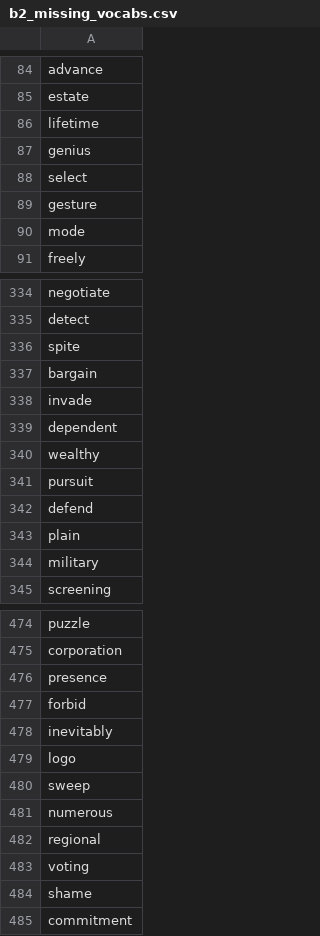
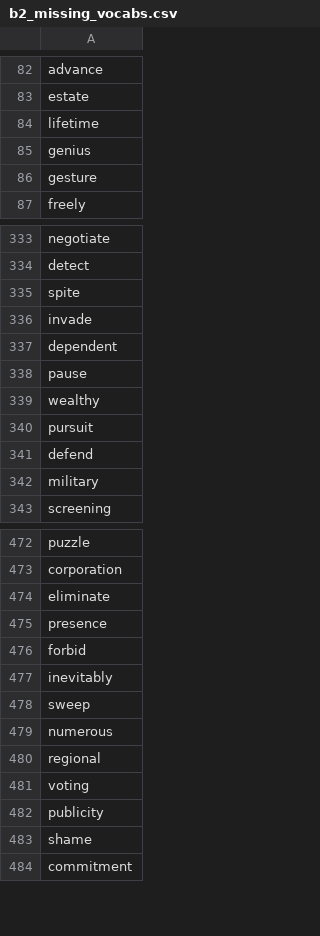
Before and after one commit to mohsenShakiba/Learnup-Data, a CSV file: lessons/b2_missing_vocabs.csv, drawn as a sheet; only a part is shown, gaps mark what is left out; the diff covers the shown part only.

```diff
--- a/lessons/b2_missing_vocabs.csv
+++ b/lessons/b2_missing_vocabs.csv
@@ -87,5 +85,3 @@ lifetime
 genius
-select
 gesture
-mode
 freely
@@ -336,5 +335,5 @@ detect
 spite
-bargain
 invade
 dependent
+pause
 wealthy
@@ -342,3 +341,2 @@ pursuit
 defend
-plain
 military
@@ -475,2 +473,3 @@ puzzle
 corporation
+eliminate
 presence
@@ -478,3 +477,2 @@ forbid
 inevitably
-logo
 sweep
@@ -483,2 +481,3 @@ regional
 voting
+publicity
 shame
```
Also changed, not shown: 29 added rows, 21 removed rows and 1 edited cell elsewhere in this file, lessons/b2_used_vocabs.csv, 9 other files.
